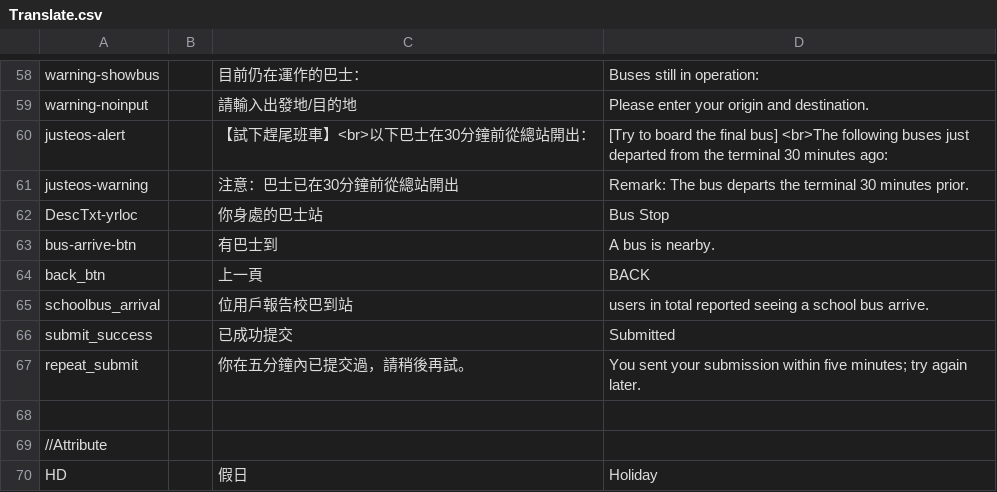
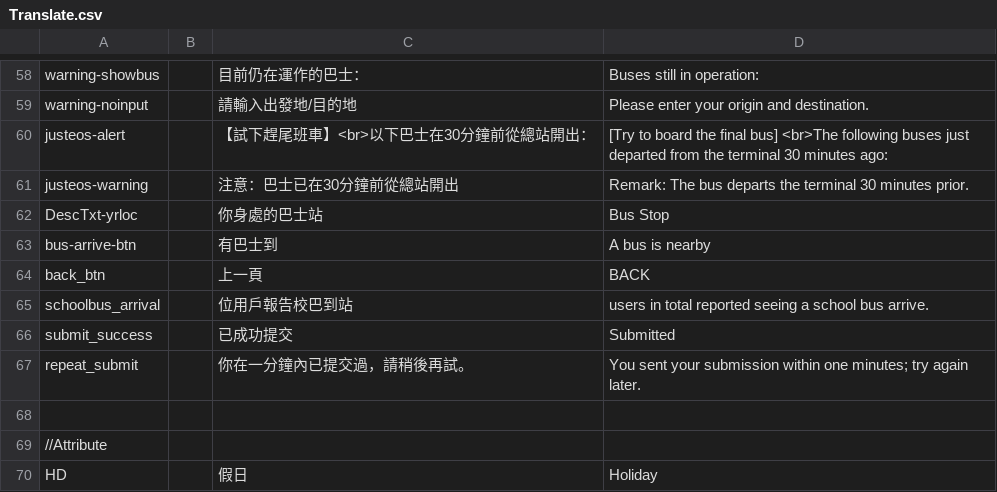
Before and after one commit to AnsonCheng03/CUHK-BUS-WEB, a CSV file: Data/Translate.csv, drawn as a sheet; only a part is shown, gaps mark what is left out.

```diff
--- a/Data/Translate.csv
+++ b/Data/Translate.csv
@@ -62,3 +62,3 @@ justeos-warning,,注意：巴士已在30分鐘前從總站開出,Remark: The bus
 DescTxt-yrloc,,你身處的巴士站,Bus Stop
-bus-arrive-btn,,有巴士到,A bus is nearby.
+bus-arrive-btn,,有巴士到,A bus is nearby
 back_btn,,上一頁,BACK
@@ -66,3 +66,3 @@ schoolbus_arrival,,位用戶報告校巴到站,users in total reported seeing a
 submit_success,,已成功提交,Submitted
-repeat_submit,,你在五分鐘內已提交過，請稍後再試。,You sent your submission within five minutes; try again later.
+repeat_submit,,你在一分鐘內已提交過，請稍後再試。,You sent your submission within one minutes; try again later.
 ,,,
```
Also changed, not shown: Data/GPS.csv, Data/Notice.csv, 14 other files.
